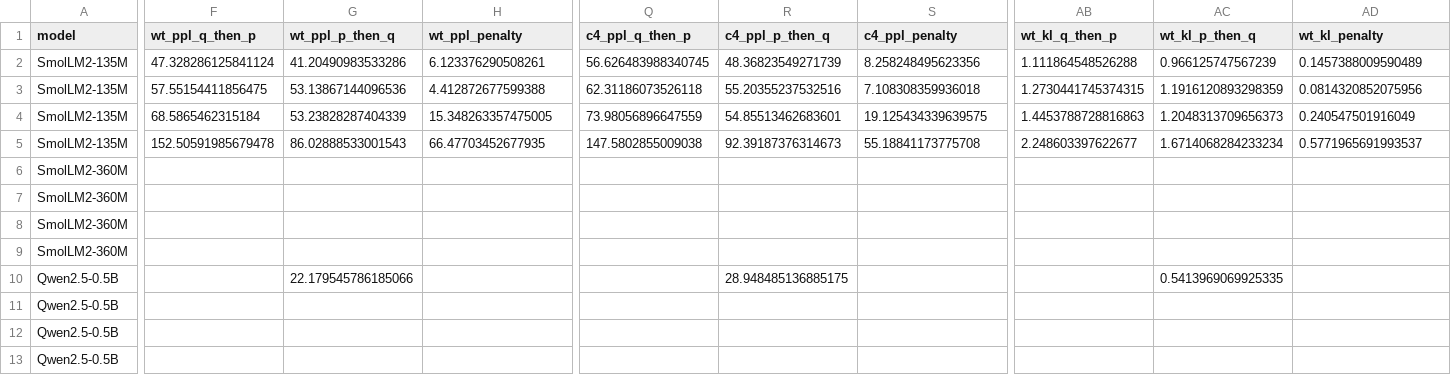
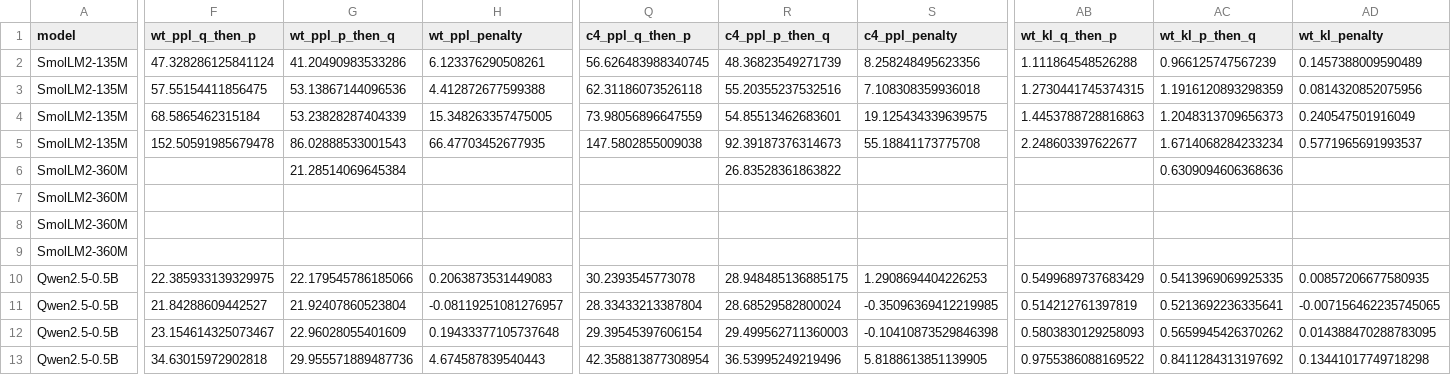
Before and after one commit to martin-cousseau/esann2027-compose, a CSV file: reports/analysis/e3_mechanism.csv, drawn as a sheet; only a part is shown, gaps mark what is left out; the diff names each change by its address in the sheet, - before the commit and + after, or states it on an @@ line.

```diff
--- a/reports/analysis/e3_mechanism.csv
+++ b/reports/analysis/e3_mechanism.csv
-G6 (wt_ppl_p_then_q): (empty)
+G6 (wt_ppl_p_then_q): 21.28514069645384
-R6 (c4_ppl_p_then_q): (empty)
+R6 (c4_ppl_p_then_q): 26.83528361863822
-AC6 (wt_kl_p_then_q): (empty)
+AC6 (wt_kl_p_then_q): 0.6309094606368636
-F10 (wt_ppl_q_then_p): (empty)
+F10 (wt_ppl_q_then_p): 22.385933139329975
-H10 (wt_ppl_penalty): (empty)
+H10 (wt_ppl_penalty): 0.2063873531449083
-Q10 (c4_ppl_q_then_p): (empty)
+Q10 (c4_ppl_q_then_p): 30.2393545773078
-S10 (c4_ppl_penalty): (empty)
+S10 (c4_ppl_penalty): 1.2908694404226253
-AB10 (wt_kl_q_then_p): (empty)
+AB10 (wt_kl_q_then_p): 0.5499689737683429
-AD10 (wt_kl_penalty): (empty)
+AD10 (wt_kl_penalty): 0.00857206677580935
-F11 (wt_ppl_q_then_p): (empty)
+F11 (wt_ppl_q_then_p): 21.84288609442527
-G11 (wt_ppl_p_then_q): (empty)
+G11 (wt_ppl_p_then_q): 21.92407860523804
-H11 (wt_ppl_penalty): (empty)
+H11 (wt_ppl_penalty): -0.08119251081276957
-Q11 (c4_ppl_q_then_p): (empty)
+Q11 (c4_ppl_q_then_p): 28.33433213387804
-R11 (c4_ppl_p_then_q): (empty)
+R11 (c4_ppl_p_then_q): 28.68529582800024
-S11 (c4_ppl_penalty): (empty)
+S11 (c4_ppl_penalty): -0.35096369412219985
-AB11 (wt_kl_q_then_p): (empty)
+AB11 (wt_kl_q_then_p): 0.514212761397819
-AC11 (wt_kl_p_then_q): (empty)
+AC11 (wt_kl_p_then_q): 0.5213692236335641
-AD11 (wt_kl_penalty): (empty)
+AD11 (wt_kl_penalty): -0.007156462235745065
-F12 (wt_ppl_q_then_p): (empty)
+F12 (wt_ppl_q_then_p): 23.154614325073467
-G12 (wt_ppl_p_then_q): (empty)
+G12 (wt_ppl_p_then_q): 22.96028055401609
-H12 (wt_ppl_penalty): (empty)
+H12 (wt_ppl_penalty): 0.19433377105737648
-Q12 (c4_ppl_q_then_p): (empty)
+Q12 (c4_ppl_q_then_p): 29.39545397606154
-R12 (c4_ppl_p_then_q): (empty)
+R12 (c4_ppl_p_then_q): 29.499562711360003
-S12 (c4_ppl_penalty): (empty)
+S12 (c4_ppl_penalty): -0.10410873529846398
-AB12 (wt_kl_q_then_p): (empty)
+AB12 (wt_kl_q_then_p): 0.5803830129258093
-AC12 (wt_kl_p_then_q): (empty)
+AC12 (wt_kl_p_then_q): 0.5659945426370262
-AD12 (wt_kl_penalty): (empty)
+AD12 (wt_kl_penalty): 0.014388470288783095
-F13 (wt_ppl_q_then_p): (empty)
+F13 (wt_ppl_q_then_p): 34.63015972902818
-G13 (wt_ppl_p_then_q): (empty)
+G13 (wt_ppl_p_then_q): 29.955571889487736
-H13 (wt_ppl_penalty): (empty)
+H13 (wt_ppl_penalty): 4.674587839540443
-Q13 (c4_ppl_q_then_p): (empty)
+Q13 (c4_ppl_q_then_p): 42.358813877308954
-R13 (c4_ppl_p_then_q): (empty)
+R13 (c4_ppl_p_then_q): 36.53995249219496
-S13 (c4_ppl_penalty): (empty)
+S13 (c4_ppl_penalty): 5.8188613851139905
-AB13 (wt_kl_q_then_p): (empty)
+AB13 (wt_kl_q_then_p): 0.9755386088169522
-AC13 (wt_kl_p_then_q): (empty)
+AC13 (wt_kl_p_then_q): 0.8411284313197692
-AD13 (wt_kl_penalty): (empty)
+AD13 (wt_kl_penalty): 0.13441017749718298
```
Also changed, not shown: reports/analysis/fp16_vs_fp32.csv, reports/analysis/frontier_points.csv, 31 other files.
